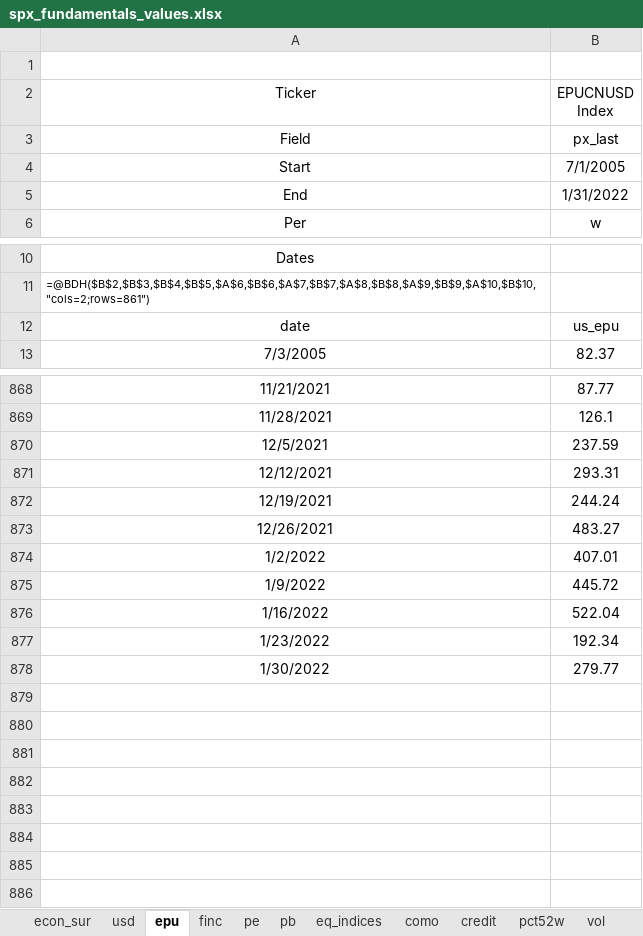
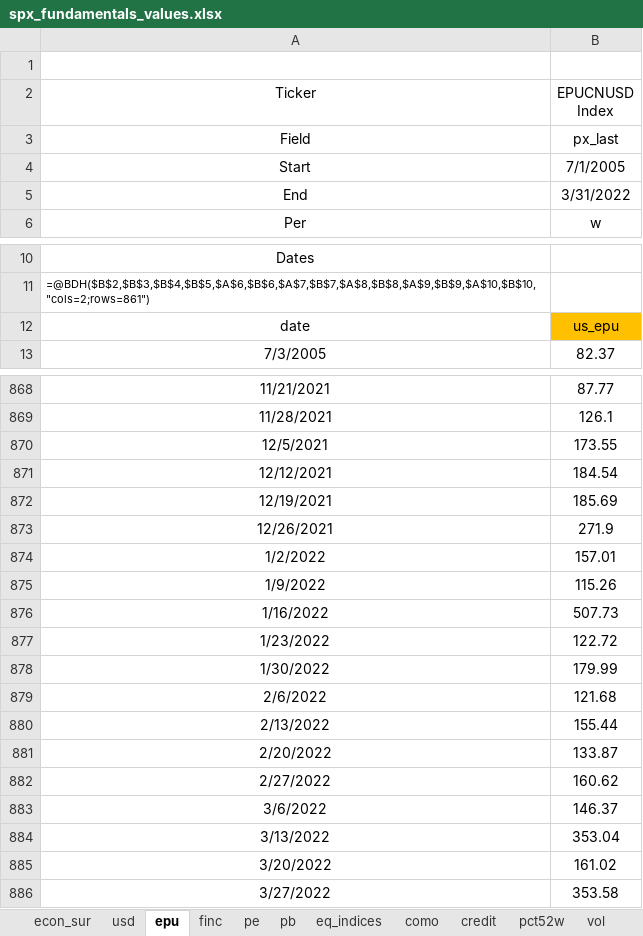
Before and after one commit to deltajuliette/CASSANDRA_calling_pullbacks, an Excel workbook: data/spx_fundamentals_values.xlsx, sheet epu, drawn as a sheet; only a part is shown, gaps mark what is left out; values as stored, in another font and other column widths than the file's, no borders; the diff names each change by its address in the sheet, - before the commit and + after, or states it on an @@ line.

```diff
--- a/data/spx_fundamentals_values.xlsx (sheet epu)
+++ b/data/spx_fundamentals_values.xlsx (sheet epu)
-B5 (EPUCNUSD Index): 1/31/2022
+B5 (EPUCNUSD Index): 3/31/2022
-B12 fill: none
+B12 fill: #FFC000
-B870 (EPUCNUSD Index): 237.59
+B870 (EPUCNUSD Index): 173.55
-B871 (EPUCNUSD Index): 293.31
+B871 (EPUCNUSD Index): 184.54
-B872 (EPUCNUSD Index): 244.24
+B872 (EPUCNUSD Index): 185.69
-B873 (EPUCNUSD Index): 483.27
+B873 (EPUCNUSD Index): 271.9
-B874 (EPUCNUSD Index): 407.01
+B874 (EPUCNUSD Index): 157.01
-B875 (EPUCNUSD Index): 445.72
+B875 (EPUCNUSD Index): 115.26
-B876 (EPUCNUSD Index): 522.04
+B876 (EPUCNUSD Index): 507.73
-B877 (EPUCNUSD Index): 192.34
+B877 (EPUCNUSD Index): 122.72
-B878 (EPUCNUSD Index): 279.77
+B878 (EPUCNUSD Index): 179.99
+row 879: 2/6/2022 | 121.68
+row 880: 2/13/2022 | 155.44
+row 881: 2/20/2022 | 133.87
+row 882: 2/27/2022 | 160.62
+row 883: 3/6/2022 | 146.37
+row 884: 3/13/2022 | 353.04
+row 885: 3/20/2022 | 161.02
+row 886: 3/27/2022 | 353.58
```
Also changed, not shown: sheet fdtr, sheet pe, sheet pb, sheet finc, sheet usd, sheet credit, 12 more sheets, other sheet tabs, formulas that keep their value, charts or pictures, data/spx_eri.xlsx, data/spx_fundamentals.xlsx, 26 other files.
